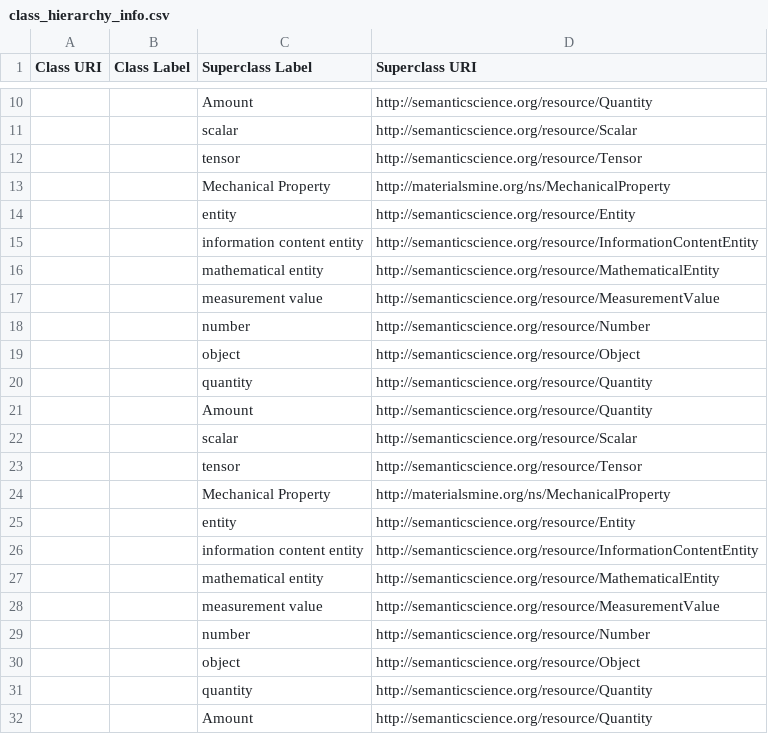
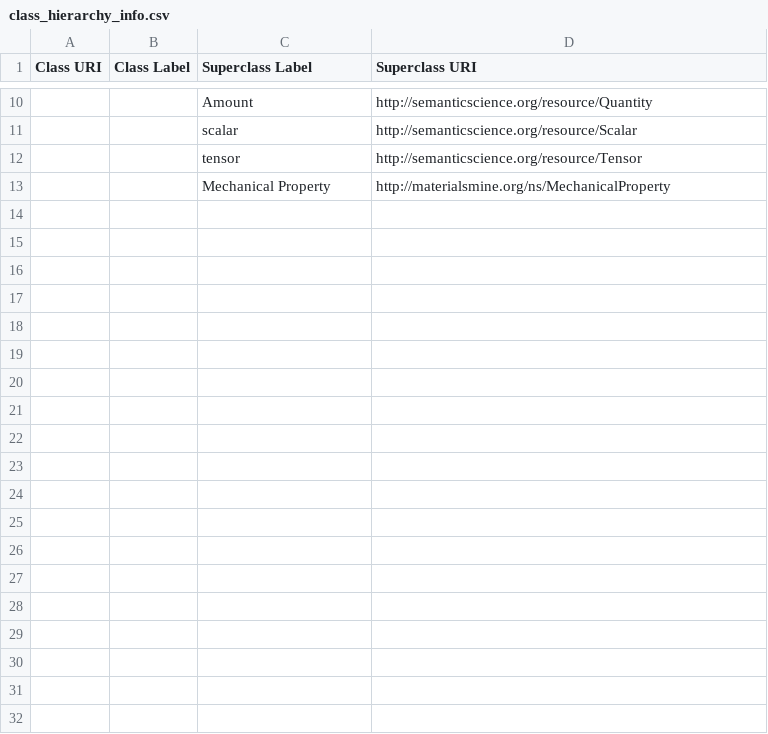
Before and after one commit to teman67/Ontology_Workflow, a CSV file: jupyter_notebooks/new_way_matching/class_hierarchy_info.csv, drawn as a sheet; only a part is shown, gaps mark what is left out; the diff covers the shown part only; the diff names each change by its address in the sheet, - before the commit and + after, or states it on an @@ line.

Commit message:
fix the issue of duplication saving in class_hierarchy file

```diff
--- a/jupyter_notebooks/new_way_matching/class_hierarchy_info.csv
+++ b/jupyter_notebooks/new_way_matching/class_hierarchy_info.csv
-row 14:  |  | entity | http://semanticscience.org/resource/Entity
-row 15:  |  | information content entity | http://semanticscience.org/resource/InformationContentEntity
-row 16:  |  | mathematical entity | http://semanticscience.org/resource/MathematicalEntity
-row 17:  |  | measurement value | http://semanticscience.org/resource/MeasurementValue
-row 18:  |  | number | http://semanticscience.org/resource/Number
-row 19:  |  | object | http://semanticscience.org/resource/Object
-row 20:  |  | quantity | http://semanticscience.org/resource/Quantity
-row 21:  |  | Amount | http://semanticscience.org/resource/Quantity
-row 22:  |  | scalar | http://semanticscience.org/resource/Scalar
-row 23:  |  | tensor | http://semanticscience.org/resource/Tensor
-row 24:  |  | Mechanical Property | http://materialsmine.org/ns/MechanicalProperty
-row 25:  |  | entity | http://semanticscience.org/resource/Entity
-row 26:  |  | information content entity | http://semanticscience.org/resource/InformationContentEntity
-row 27:  |  | mathematical entity | http://semanticscience.org/resource/MathematicalEntity
-row 28:  |  | measurement value | http://semanticscience.org/resource/MeasurementValue
-row 29:  |  | number | http://semanticscience.org/resource/Number
-row 30:  |  | object | http://semanticscience.org/resource/Object
-row 31:  |  | quantity | http://semanticscience.org/resource/Quantity
-row 32:  |  | Amount | http://semanticscience.org/resource/Quantity
```
Also changed, not shown: 24 removed rows elsewhere in this file, jupyter_notebooks/new_way_matching/filtered_info_with_hierarchy.csv, 1 other file.
